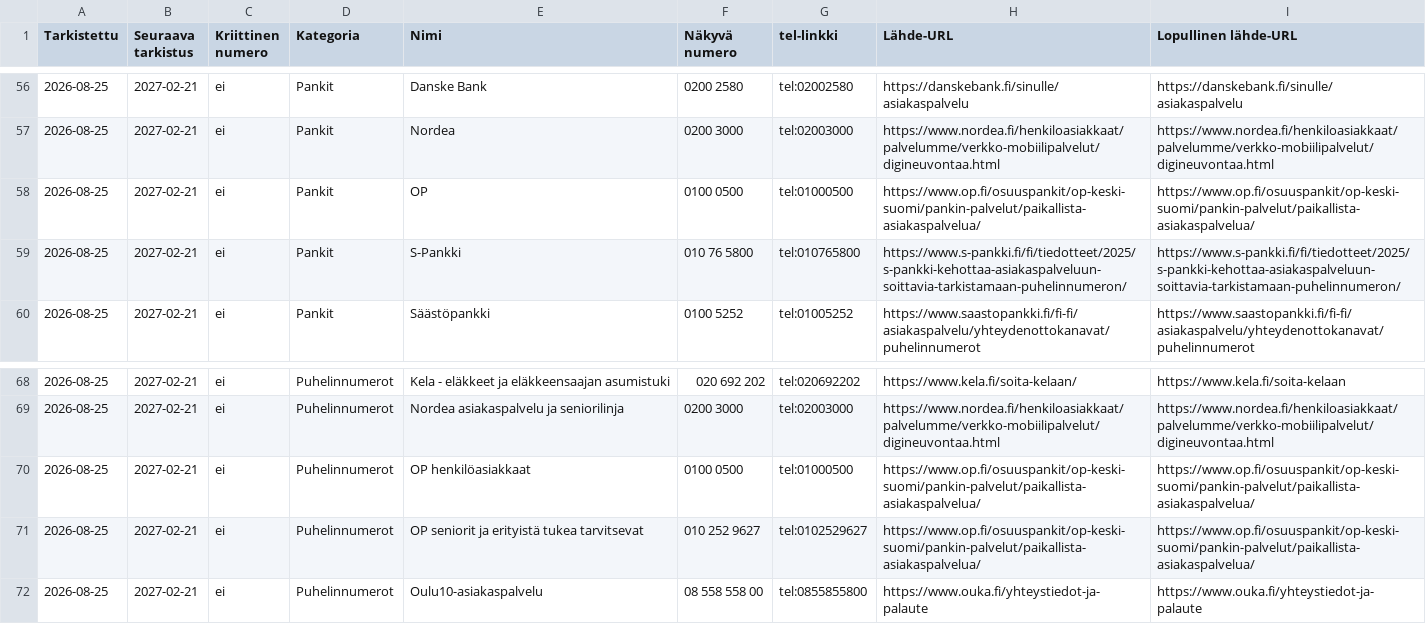
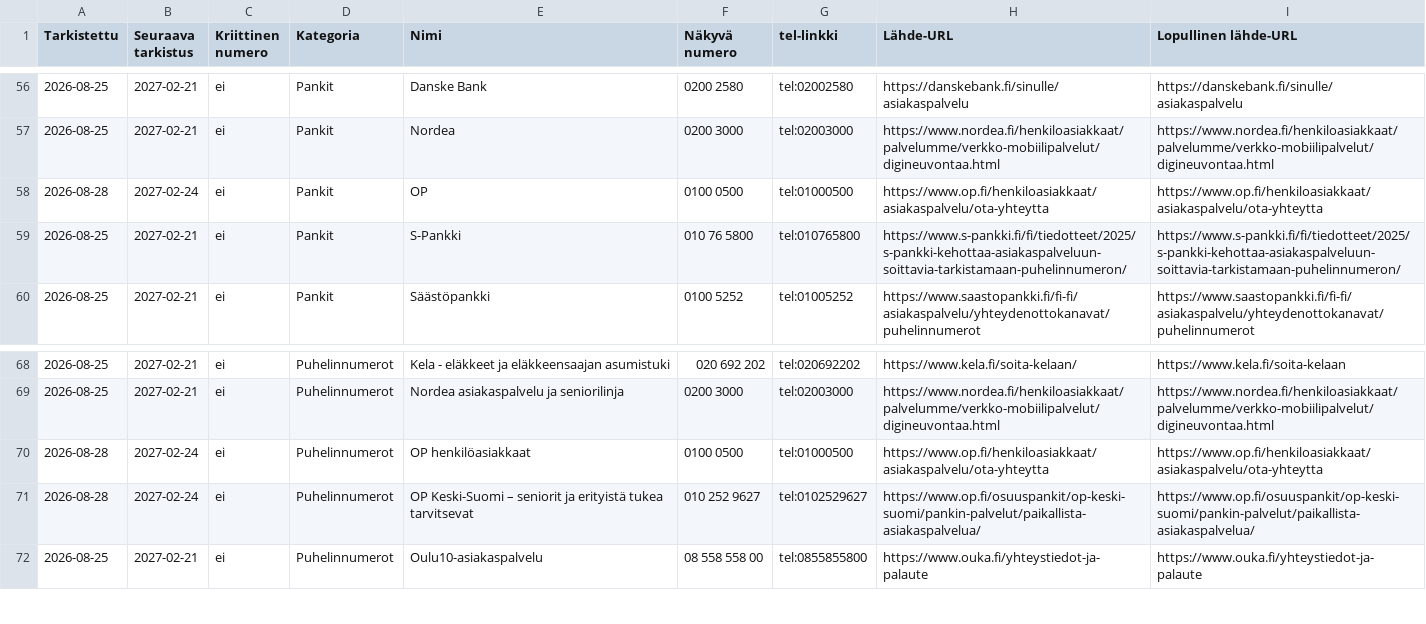
Before and after one commit to Eerotuomenoksa/Aloitussivu, a CSV file: docs/puhelinnumerot.csv, drawn as a sheet; only a part is shown, gaps mark what is left out; the diff names each change by its address in the sheet, - before the commit and + after, or states it on an @@ line.

```diff
--- a/docs/puhelinnumerot.csv
+++ b/docs/puhelinnumerot.csv
-A58 (Tarkistettu): 2026-08-25
+A58 (Tarkistettu): 2026-08-28
-B58 (Seuraava tarkistus): 2027-02-21
+B58 (Seuraava tarkistus): 2027-02-24
-H58 (Lähde-URL): https://www.op.fi/osuuspankit/op-keski-suomi/pankin-palvelut/paikallista-asiakaspalvelua/
+H58 (Lähde-URL): https://www.op.fi/henkiloasiakkaat/asiakaspalvelu/ota-yhteytta
-I58 (Lopullinen lähde-URL): https://www.op.fi/osuuspankit/op-keski-suomi/pankin-palvelut/paikallista-asiakaspalvelua/
+I58 (Lopullinen lähde-URL): https://www.op.fi/henkiloasiakkaat/asiakaspalvelu/ota-yhteytta
-A70:A71 (Tarkistettu): 2026-08-25
+A70:A71 (Tarkistettu): 2026-08-28
-B70:B71 (Seuraava tarkistus): 2027-02-21
+B70:B71 (Seuraava tarkistus): 2027-02-24
-H70 (Lähde-URL): https://www.op.fi/osuuspankit/op-keski-suomi/pankin-palvelut/paikallista-asiakaspalvelua/
+H70 (Lähde-URL): https://www.op.fi/henkiloasiakkaat/asiakaspalvelu/ota-yhteytta
-I70 (Lopullinen lähde-URL): https://www.op.fi/osuuspankit/op-keski-suomi/pankin-palvelut/paikallista-asiakaspalvelua/
+I70 (Lopullinen lähde-URL): https://www.op.fi/henkiloasiakkaat/asiakaspalvelu/ota-yhteytta
-E71 (Nimi): OP seniorit ja…
+E71 (Nimi): OP Keski-Suomi – seniorit ja…
```
Also changed, not shown: docs/linkit-huomiot.csv, docs/linkit-manuaalinen-tarkistus.csv, 14 other files.
